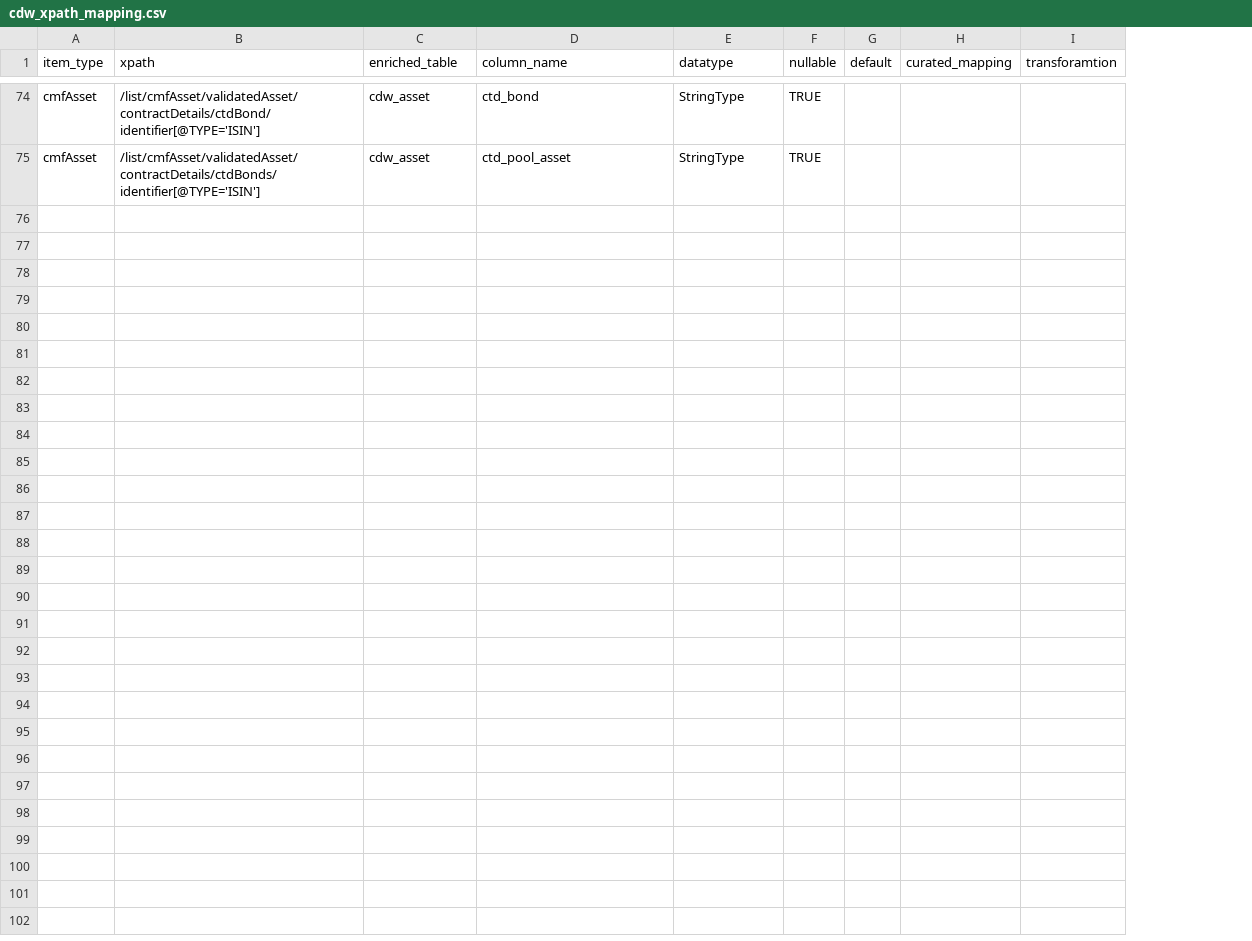
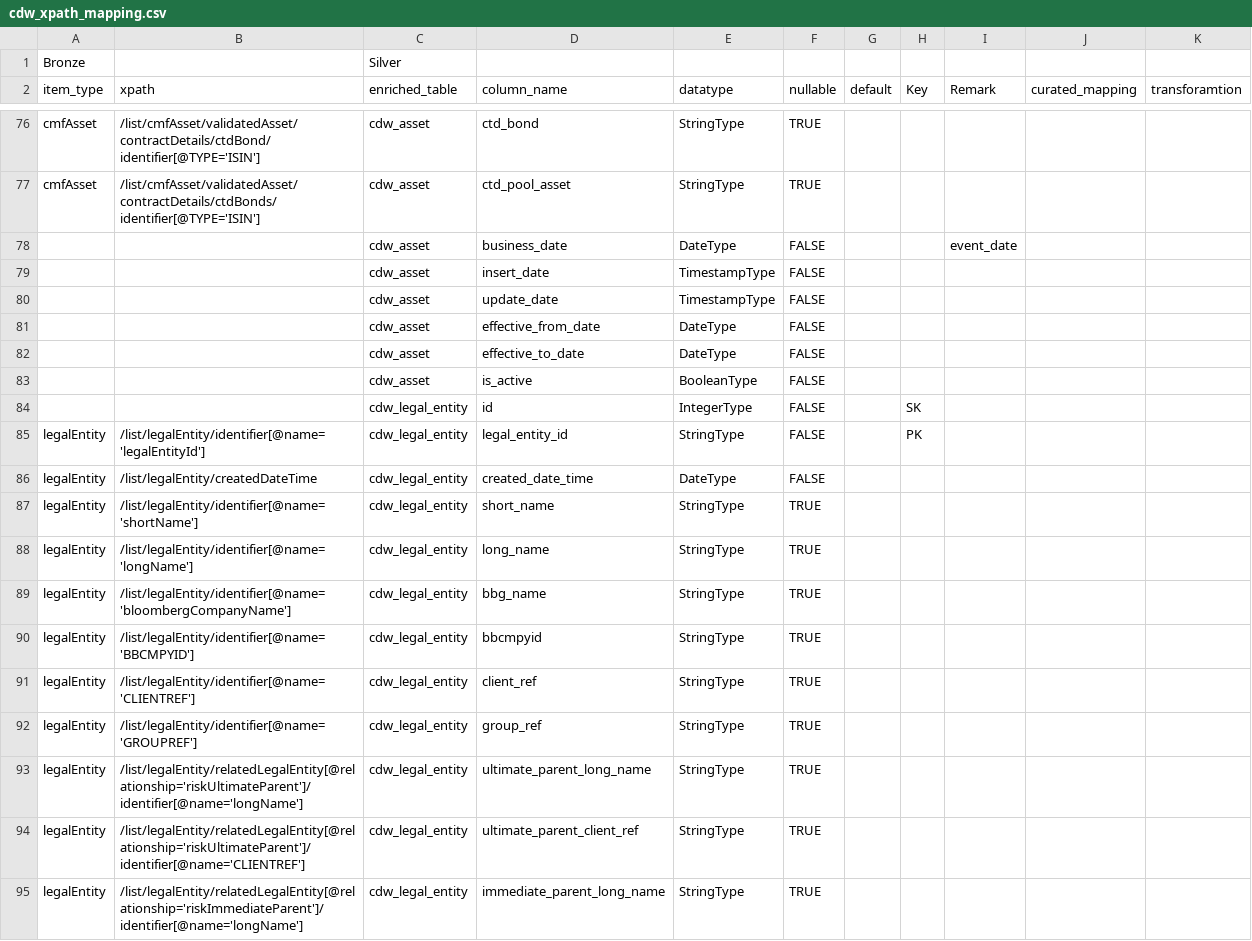
Before and after one commit to project-eastech/mhsa, a CSV file: sample_mapping/cdw_xpath_mapping.csv, drawn as a sheet; only a part is shown, gaps mark what is left out; the diff covers the shown part only; the diff names each change by its address in the sheet, - before the commit and + after, or states it on an @@ line.

Commit message:
Updated CDW sample data.

```diff
--- a/sample_mapping/cdw_xpath_mapping.csv
+++ b/sample_mapping/cdw_xpath_mapping.csv
+column H (Key), empty
+column I (Remark), empty
+row 1: Bronze |  | Silver
+row 78:  |  | cdw_asset | business_date | DateType | FALSE |  |  | event_date
+row 79:  |  | cdw_asset | insert_date | TimestampType | FALSE
+row 80:  |  | cdw_asset | update_date | TimestampType | FALSE
+row 81:  |  | cdw_asset | effective_from_date | DateType | FALSE
+row 82:  |  | cdw_asset | effective_to_date | DateType | FALSE
+row 83:  |  | cdw_asset | is_active | BooleanType | FALSE
+row 84:  |  | cdw_legal_entity | id | IntegerType | FALSE |  | SK
+row 85: legalEntity | /list/legalEntity/identifier[@name='legalEntityId'] | cdw_legal_entity | legal_entity_id | StringType | FALSE |  | PK
+row 86: legalEntity | /list/legalEntity/createdDateTime | cdw_legal_entity | created_date_time | DateType | FALSE
+row 87: legalEntity | /list/legalEntity/identifier[@name='shortName'] | cdw_legal_entity | short_name | StringType | TRUE
+row 88: legalEntity | /list/legalEntity/identifier[@name='longName'] | cdw_legal_entity | long_name | StringType | TRUE
+row 89: legalEntity | /list/legalEntity/identifier[@name='bloombergCompanyName'] | cdw_legal_entity | bbg_name | StringType | TRUE
+row 90: legalEntity | /list/legalEntity/identifier[@name='BBCMPYID'] | cdw_legal_entity | bbcmpyid | StringType | TRUE
+row 91: legalEntity | /list/legalEntity/identifier[@name='CLIENTREF'] | cdw_legal_entity | client_ref | StringType | TRUE
+row 92: legalEntity | /list/legalEntity/identifier[@name='GROUPREF'] | cdw_legal_entity | group_ref | StringType | TRUE
+row 93: legalEntity | /list/legalEntity/relatedLegalEntity[@relationship='riskUltimateParent']/identifier[@name='longName'] | cdw_legal_entity | ultimate_parent_long_name | StringType | TRUE
+row 94: legalEntity | /list/legalEntity/relatedLegalEntity[@relationship='riskUltimateParent']/identifier[@name='CLIENTREF'] | cdw_legal_entity | ultimate_parent_client_ref | StringType | TRUE
+row 95: legalEntity | /list/legalEntity/relatedLegalEntity[@relationship='riskImmediateParent']/identifier[@name='longName'] | cdw_legal_entity | immediate_parent_long_name | StringType | TRUE
```
Also changed, not shown: 14 added rows and 1 edited cell elsewhere in this file, 2 other files.
